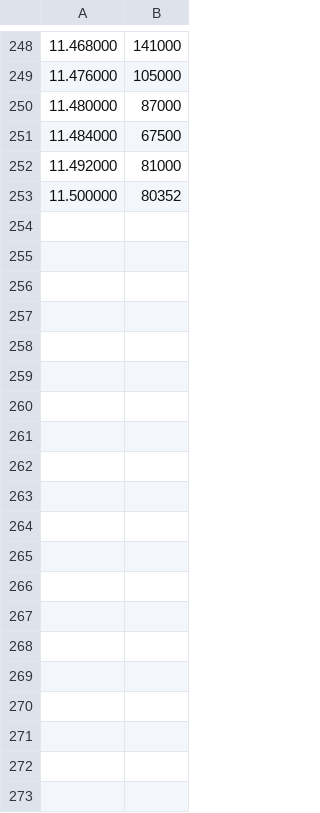
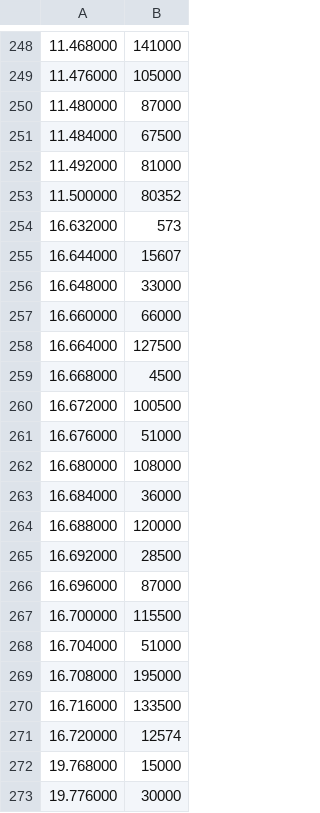
Before and after one commit to AItransCompetition/Meet-Deadline-Requirements-Challenge, a CSV file: datasets/background_traffic_traces/movie_on_demand.csv (was datasets/compete_traces/movie_on_demand.csv), drawn as a sheet; only a part is shown, gaps mark what is left out; the diff covers the shown part only; the diff names each change by its address in the sheet, - before the commit and + after, or states it on an @@ line.

```diff
--- a/datasets/compete_traces/movie_on_demand.csv
+++ b/datasets/background_traffic_traces/movie_on_demand.csv
+row 254: 16.632000 | 573
+row 255: 16.644000 | 15607
+row 256: 16.648000 | 33000
+row 257: 16.660000 | 66000
+row 258: 16.664000 | 127500
+row 259: 16.668000 | 4500
+row 260: 16.672000 | 100500
+row 261: 16.676000 | 51000
+row 262: 16.680000 | 108000
+row 263: 16.684000 | 36000
+row 264: 16.688000 | 120000
+row 265: 16.692000 | 28500
+row 266: 16.696000 | 87000
+row 267: 16.700000 | 115500
+row 268: 16.704000 | 51000
+row 269: 16.708000 | 195000
+row 270: 16.716000 | 133500
+row 271: 16.720000 | 12574
+row 272: 19.768000 | 15000
+row 273: 19.776000 | 30000
```
Also changed, not shown: 16 added rows elsewhere in this file, datasets/background_traffic_traces/live_pubg.csv, 2 other files.
